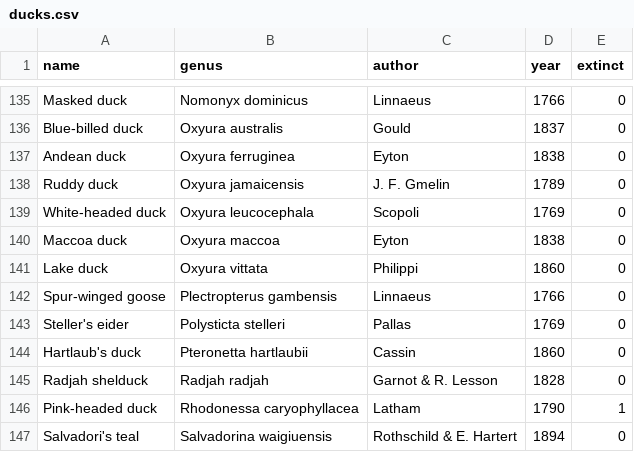
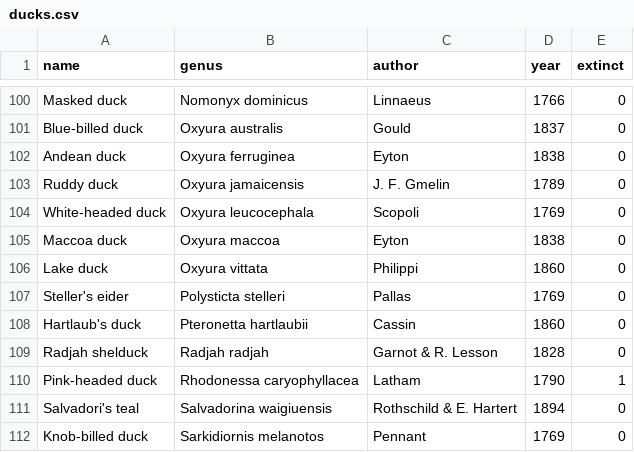
Before and after one commit to MotherDuck-Open-Source/sql-tutorial, a CSV file: data/ducks.csv, drawn as a sheet; only a part is shown, gaps mark what is left out; the shorter side is filled out with more unchanged rows; the diff covers the shown part only; the diff names each change by its address in the sheet, - before the commit and + after, or states it on an @@ line.

```diff
--- a/data/ducks.csv
+++ b/data/ducks.csv
-row 142: Spur-winged goose | Plectropterus gambensis | Linnaeus | 1766 | 0
```
Also changed, not shown: 35 removed rows elsewhere in this file, 1 other file.
